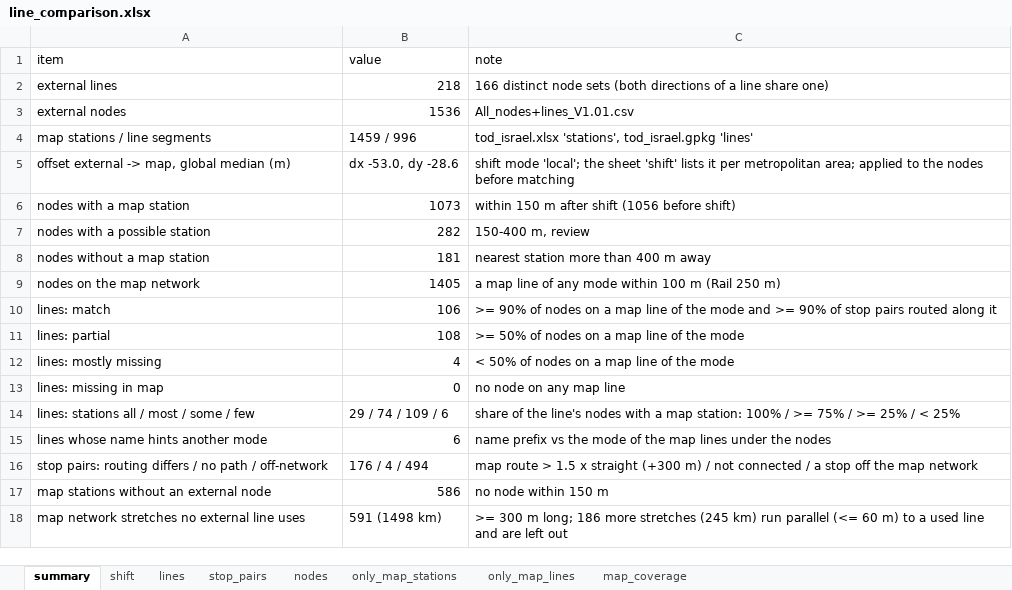
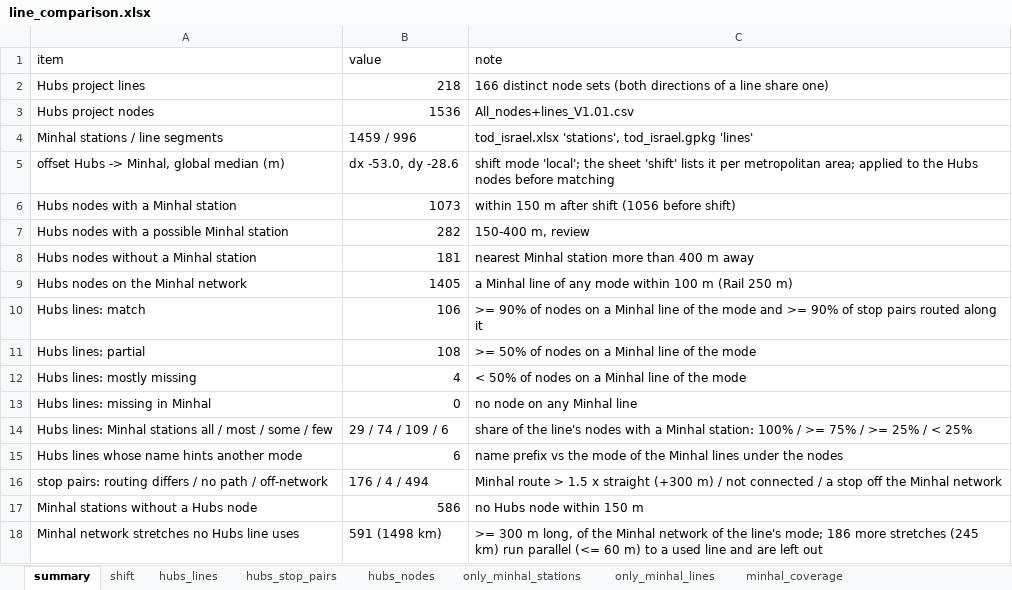
Before and after one commit to oh-da/HubsScraping, an Excel workbook: tod_scraper/data/out/line_comparison.xlsx, sheet summary, drawn as a sheet; values as stored, in another font and other column widths than the file's, no borders; the diff names each change by its address in the sheet, - before the commit and + after, or states it on an @@ line.

```diff
--- a/tod_scraper/data/out/line_comparison.xlsx (sheet summary)
+++ b/tod_scraper/data/out/line_comparison.xlsx (sheet summary)
-sheet tab: lines
+sheet tab: hubs_lines
-sheet tab: stop_pairs
+sheet tab: hubs_stop_pairs
-sheet tab: nodes
+sheet tab: hubs_nodes
-sheet tab: only_map_stations
+sheet tab: only_minhal_stations
-sheet tab: only_map_lines
+sheet tab: only_minhal_lines
-sheet tab: map_coverage
+sheet tab: minhal_coverage
-A2 (item): external lines
+A2 (item): Hubs project lines
-A3 (item): external nodes
+A3 (item): Hubs project nodes
-A4 (item): map stations / line segments
+A4 (item): Minhal stations / line segments
-A5 (item): offset external -> map, global median (m)
+A5 (item): offset Hubs -> Minhal, global median (m)
-C5 (note): …to the nodes before…
+C5 (note): …to the Hubs nodes before…
-A6 (item): nodes with a map station
+A6 (item): Hubs nodes with a Minhal station
-A7 (item): nodes with a possible station
+A7 (item): Hubs nodes with a possible Minhal station
-A8 (item): nodes without a map station
+A8 (item): Hubs nodes without a Minhal station
-C8 (note): nearest station more than 400 m away
+C8 (note): nearest Minhal station more than 400 m away
-A9 (item): nodes on the map network
+A9 (item): Hubs nodes on the Minhal network
-C9 (note): a map line of…
+C9 (note): a Minhal line of…
-A10 (item): lines: match
+A10 (item): Hubs lines: match
-C10 (note): …on a map line of…
+C10 (note): …on a Minhal line of…
-A11 (item): lines: partial
+A11 (item): Hubs lines: partial
-C11 (note): >= 50% of nodes on a map line of the mode
+C11 (note): >= 50% of nodes on a Minhal line of the mode
-A12 (item): lines: mostly missing
+A12 (item): Hubs lines: mostly missing
-C12 (note): < 50% of nodes on a map line of the mode
+C12 (note): < 50% of nodes on a Minhal line of the mode
-A13 (item): lines: missing in map
+A13 (item): Hubs lines: missing in Minhal
-C13 (note): no node on any map line
+C13 (note): no node on any Minhal line
-A14 (item): lines: stations all / most / some / few
+A14 (item): Hubs lines: Minhal stations all / most / some / few
-C14 (note): …with a map station: 100%…
+C14 (note): …with a Minhal station: 100%…
-A15 (item): lines whose name hints another mode
+A15 (item): Hubs lines whose name hints another mode
-C15 (note): …of the map lines under…
+C15 (note): …of the Minhal lines under…
-C16 (note): map route > 1.5 x straight (+300 m) / not connected / a stop off the map network
+C16 (note): Minhal route > 1.5 x straight (+300 m) / not connected / a stop off the Minhal network
-A17 (item): map stations without an external node
+A17 (item): Minhal stations without a Hubs node
-C17 (note): no node within 150 m
+C17 (note): no Hubs node within 150 m
-A18 (item): map network stretches no external line uses
+A18 (item): Minhal network stretches no Hubs line uses
-C18 (note): …300 m long; 186 more…
+C18 (note): …300 m long, of the Minhal network of the line's mode; 186 more…
```
Also changed, not shown: sheet hubs_nodes, sheet hubs_lines, sheet minhal_coverage, sheet only_minhal_stations, sheet only_minhal_lines, sheet hubs_stop_pairs, 5 other files.
